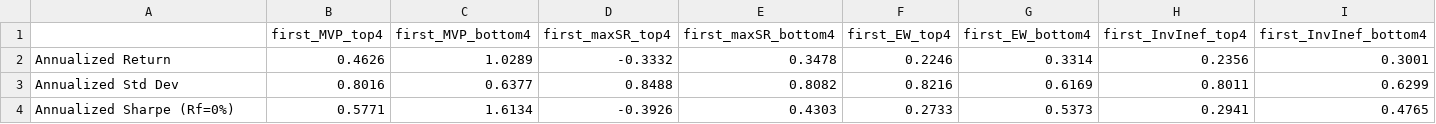
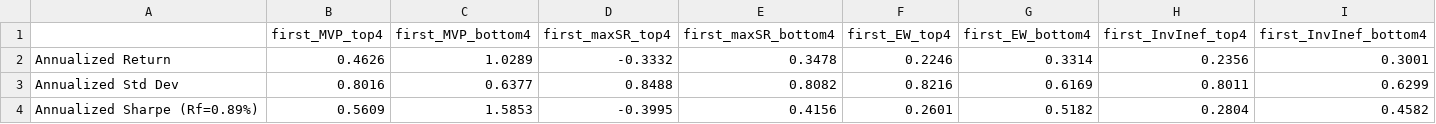
Before and after one commit to SalisEduardo/Fractals-and-Crypto-Portfolios, a CSV file: Results/KPIs/4assets/Returns2020.csv, drawn as a sheet; removed rows and columns are numbered as before the commit, all else as after; the diff names each change by its address in the sheet, - before the commit and + after, or states it on an @@ line.

```diff
--- a/Results/KPIs/4assets/Returns2020.csv
+++ b/Results/KPIs/4assets/Returns2020.csv
-row 4: Annualized Sharpe (Rf=0%) | 0.5771 | 1.6134 | -0.3926 | 0.4303 | 0.2733 | 0.5373 | 0.2941 | 0.4765
+row 4: Annualized Sharpe (Rf=0.89%) | 0.5609 | 1.5853 | -0.3995 | 0.4156 | 0.2601 | 0.5182 | 0.2804 | 0.4582
```
Also changed, not shown: Results/KPIs/4assets/Returns2022.csv, Results/KPIs/8assets/Returns2020.csv, 21 other files.
